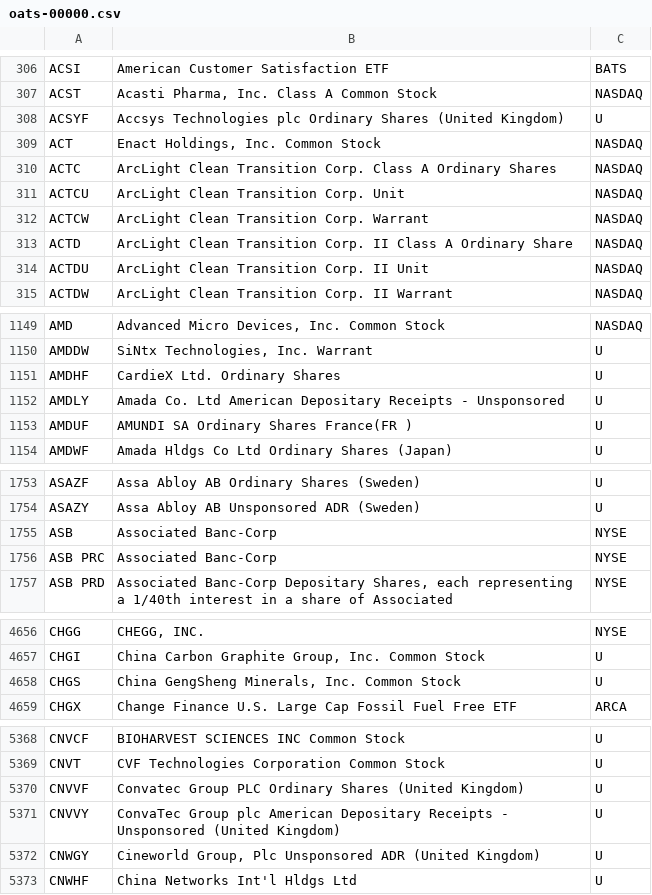
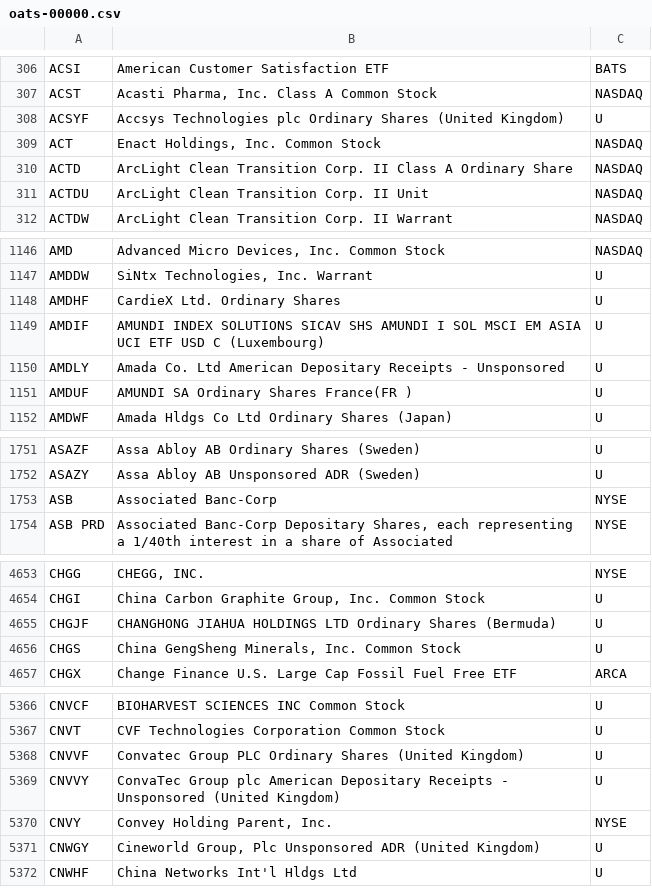
Before and after one commit to haoenhui/oats-reportable, a CSV file: oats-00000.csv, drawn as a sheet; only a part is shown, gaps mark what is left out; removed rows and columns are numbered as before the commit, all else as after; the diff covers the shown part only; the diff names each change by its address in the sheet, - before the commit and + after, or states it on an @@ line.

```diff
--- a/oats-00000.csv
+++ b/oats-00000.csv
-row 310: ACTC | ArcLight Clean Transition Corp. Class A Ordinary Shares | NASDAQ
-row 311: ACTCU | ArcLight Clean Transition Corp. Unit | NASDAQ
-row 312: ACTCW | ArcLight Clean Transition Corp. Warrant | NASDAQ
+row 1149: AMDIF | AMUNDI INDEX SOLUTIONS SICAV SHS AMUNDI I SOL MSCI EM ASIA UCI ETF USD C (Luxembourg) | U
-row 1756: ASB PRC | Associated Banc-Corp | NYSE
+row 4655: CHGJF | CHANGHONG JIAHUA HOLDINGS LTD Ordinary Shares (Bermuda) | U
+row 5370: CNVY | Convey Holding Parent, Inc. | NYSE
```
Also changed, not shown: 1 added row elsewhere in this file, oats-05000.csv, oats-10000.csv, 2 other files.
